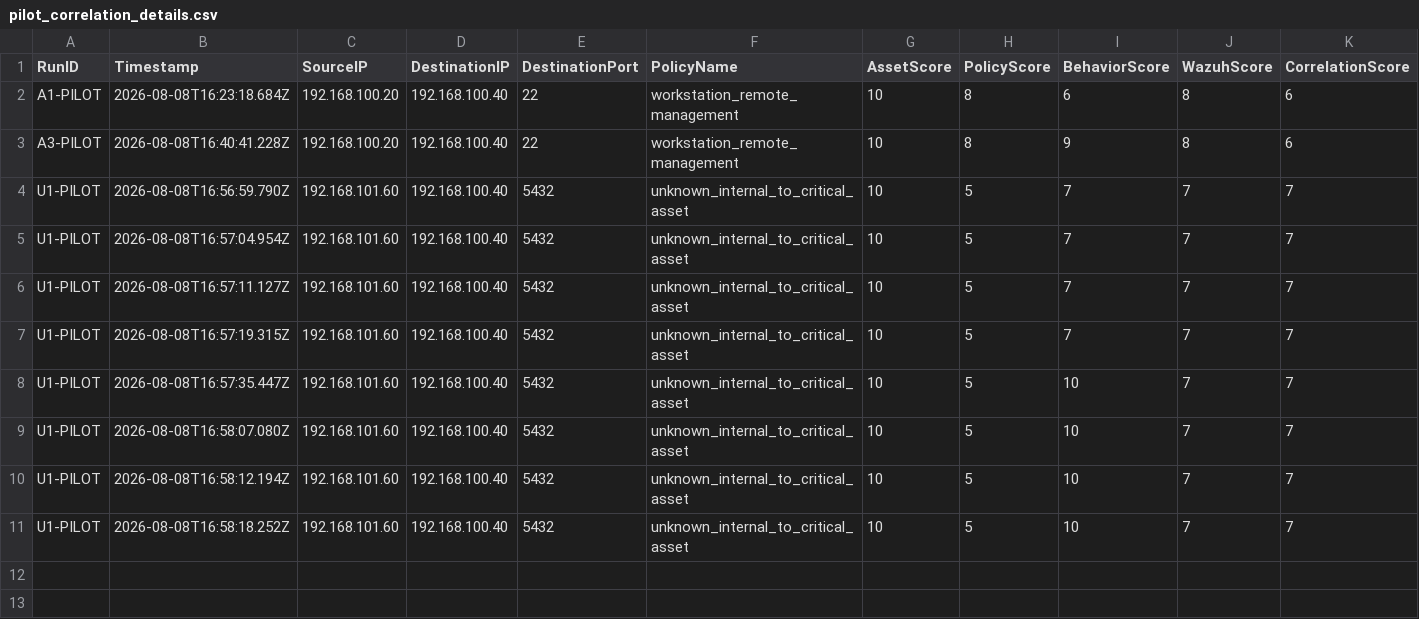
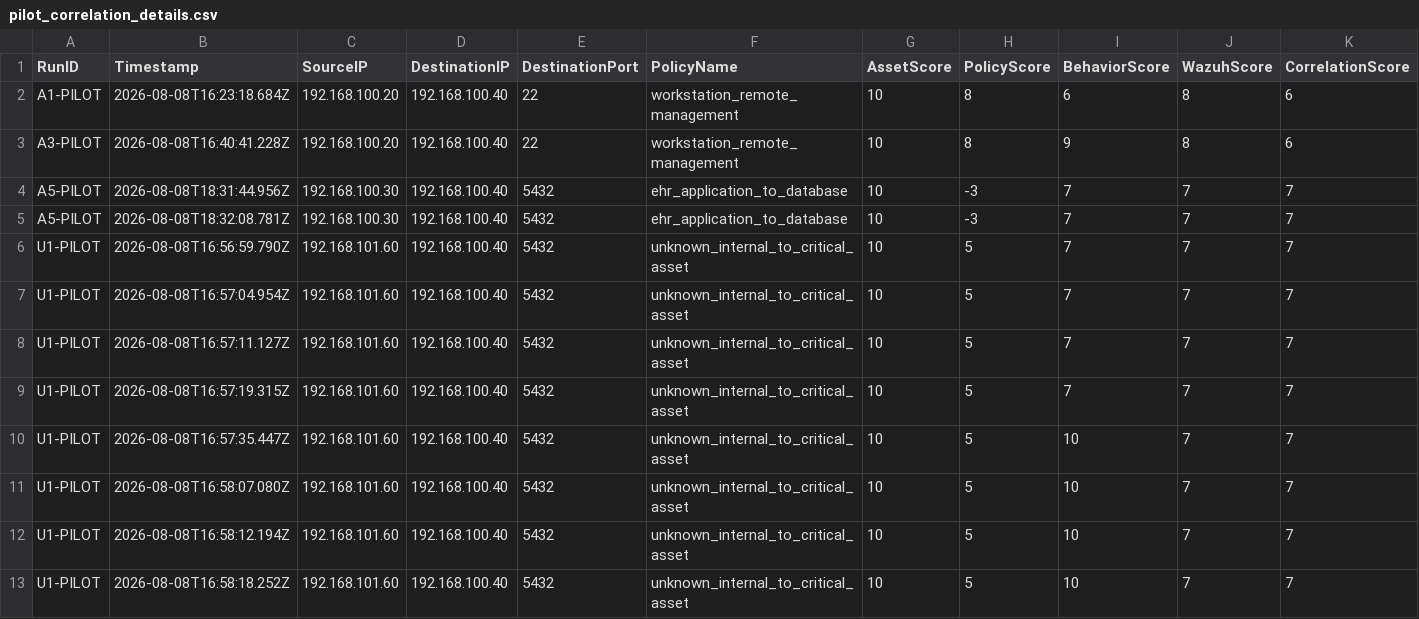
Before and after one commit to PraveenWijayawardane/MSc_Research, a CSV file: evaluation/chapter6/derived/pilot_correlation_details.csv, drawn as a sheet; only a part is shown; rows hold the shown columns only; the diff names each change by its address in the sheet, - before the commit and + after, or states it on an @@ line.

Commit message:
Add A5 and duplicate publication evaluation results

```diff
--- a/evaluation/chapter6/derived/pilot_correlation_details.csv
+++ b/evaluation/chapter6/derived/pilot_correlation_details.csv
+row 4: A5-PILOT | 2026-08-08T18:31:44.956Z | 192.168.100.30 | 192.168.100.40 | 5432 | ehr_application_to_database | 10 | -3 | 7 | 7 | 7
+row 5: A5-PILOT | 2026-08-08T18:32:08.781Z | 192.168.100.30 | 192.168.100.40 | 5432 | ehr_application_to_database | 10 | -3 | 7 | 7 | 7
```
Also changed, not shown: evaluation/chapter6/derived/pilot_window_summary.csv, evaluation/chapter6/pilot_summary.csv, 2 other files.
